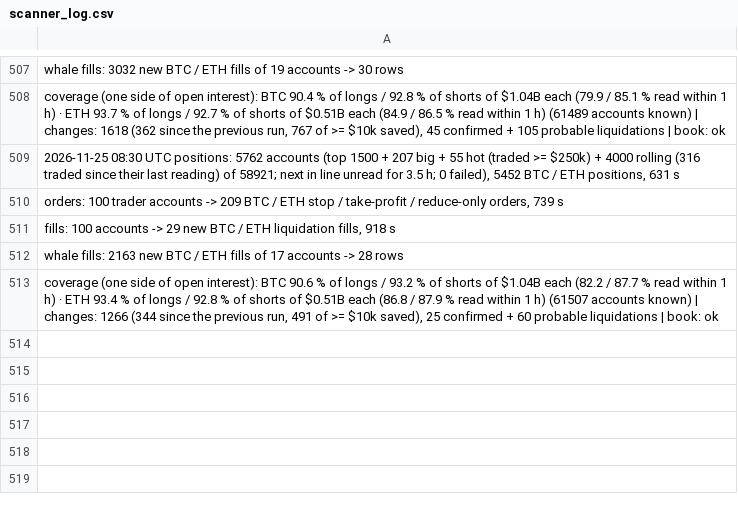
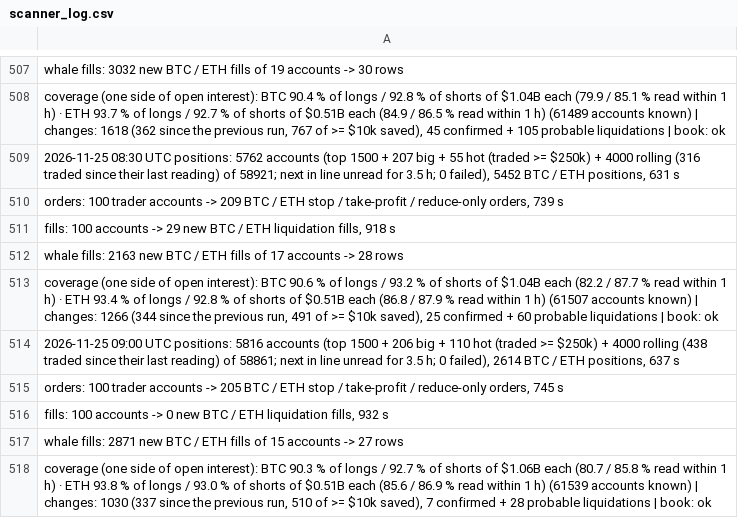
Before and after one commit to extraicy/btc-journal-data, a CSV file: data/scanner_log.csv, drawn as a sheet; only a part is shown, gaps mark what is left out.

```diff
--- a/data/scanner_log.csv
+++ b/data/scanner_log.csv
@@ -513 +513,6 @@ whale fills: 2163 new BTC / ETH fills of 17 accounts -> 28 rows
 "coverage (one side of open interest): BTC 90.6 % of longs / 93.2 % of shorts of $1.04B each (82.2 / 87.7 % read within 1 h) · ETH 93.4 % of longs / 92.8 % of shorts of $0.51B each (86.8 / 87.9 % read within 1 h) (61507 accounts known) | changes: 1266 (344 since the previous run, 491 of >= $10k saved), 25 confirmed + 60 probable liquidations | book: ok"
+"2026-11-25 09:00 UTC positions: 5816 accounts (top 1500 + 206 big + 110 hot (traded >= $250k) + 4000 rolling (438 traded since their last reading) of 58861; next in line unread for 3.5 h; 0 failed), 2614 BTC / ETH positions, 637 s"
+"orders: 100 trader accounts -> 205 BTC / ETH stop / take-profit / reduce-only orders, 745 s"
+"fills: 100 accounts -> 0 new BTC / ETH liquidation fills, 932 s"
+whale fills: 2871 new BTC / ETH fills of 15 accounts -> 27 rows
+"coverage (one side of open interest): BTC 90.3 % of longs / 92.7 % of shorts of $1.06B each (80.7 / 85.8 % read within 1 h) · ETH 93.8 % of longs / 93.0 % of shorts of $0.51B each (85.6 / 86.9 % read within 1 h) (61539 accounts known) | changes: 1030 (337 since the previous run, 510 of >= $10k saved), 7 confirmed + 28 probable liquidations | book: ok"
```
Also changed, not shown: data/collector/deribit_summary.csv, data/intelligence.csv, 17 other files.
